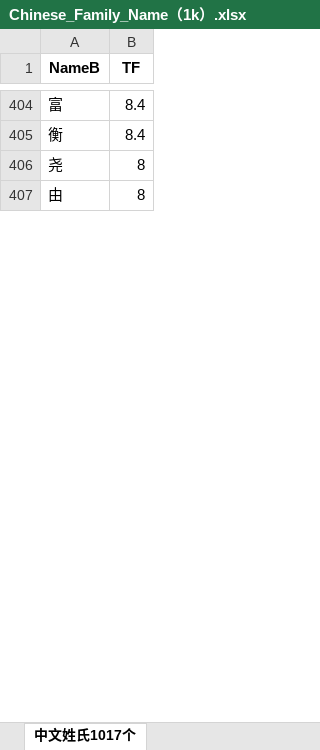
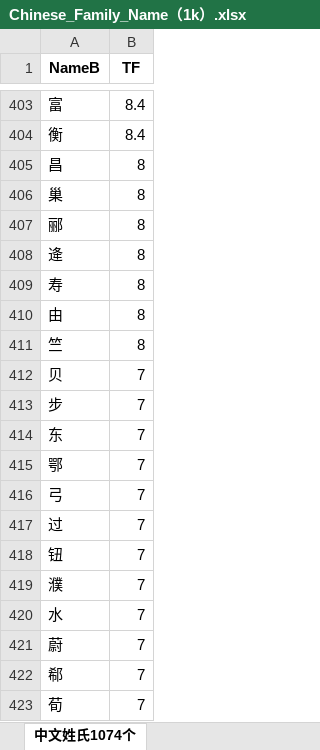
Before and after one commit to wainshine/Chinese-Names-Corpus, an Excel workbook: Chinese_Family_Name（1k）.xlsx, sheet 中文姓氏1074个, drawn as a sheet; only a part is shown, gaps mark what is left out; values as stored, in another font and other column widths than the file's, no borders; addresses are those after the commit; the diff covers the shown part only; the diff names each change by its address in the sheet, - before the commit and + after, or states it on an @@ line.

Commit message:
增加复姓

```diff
--- a/Chinese_Family_Name（1k）.xlsx (sheet 中文姓氏1074个)
+++ b/Chinese_Family_Name（1k）.xlsx (sheet 中文姓氏1074个)
-sheet tab: 中文姓氏1017个
+sheet tab: 中文姓氏1074个
-A405 (NameB): 尧
+A405 (NameB): 昌
+row 406: 巢 | 8
+row 407: 郦 | 8
+row 408: 逄 | 8
+row 409: 寿 | 8
+row 411: 竺 | 8
+row 412: 贝 | 7
+row 413: 步 | 7
+row 414: 东 | 7
+row 415: 鄂 | 7
+row 416: 弓 | 7
+row 417: 过 | 7
+row 418: 钮 | 7
+row 419: 濮 | 7
+row 420: 水 | 7
+row 421: 蔚 | 7
+row 422: 郗 | 7
+row 423: 荀 | 7
```
Also changed, not shown: 158 added rows, 118 removed rows and 13 edited cells elsewhere in this sheet.
